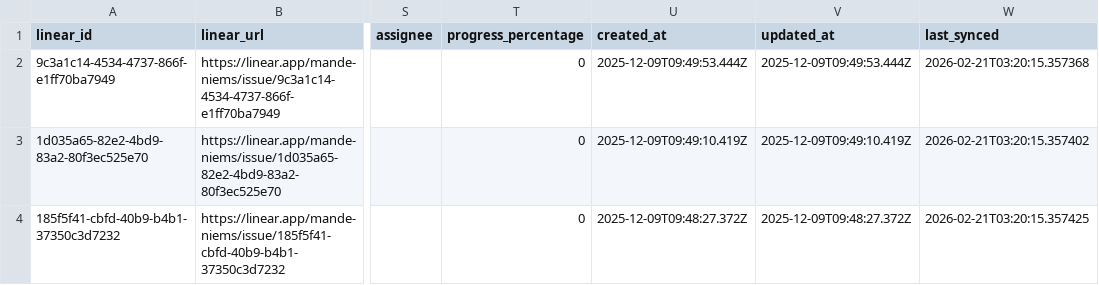
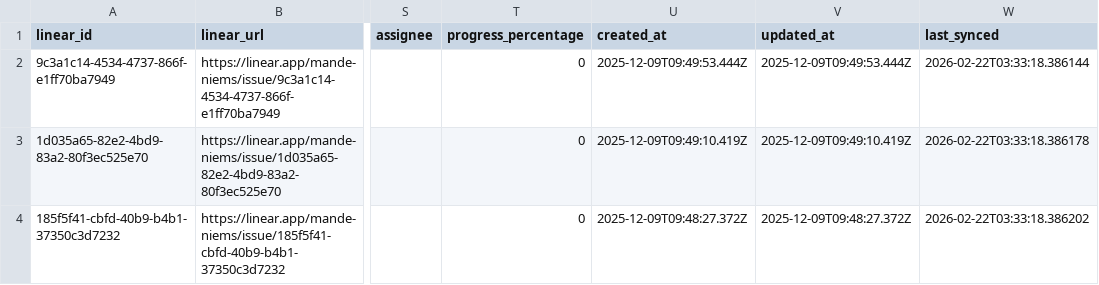
Before and after one commit to ppakpoomm/niems-projects-master, a CSV file: data/projects_master_2569.csv, drawn as a sheet; only a part is shown, gaps mark what is left out; the diff names each change by its address in the sheet, - before the commit and + after, or states it on an @@ line.

```diff
--- a/data/projects_master_2569.csv
+++ b/data/projects_master_2569.csv
-W2 (last_synced): 2026-02-21T03:20:15.357368
+W2 (last_synced): 2026-02-22T03:33:18.386144
-W3 (last_synced): 2026-02-21T03:20:15.357402
+W3 (last_synced): 2026-02-22T03:33:18.386178
-W4 (last_synced): 2026-02-21T03:20:15.357425
+W4 (last_synced): 2026-02-22T03:33:18.386202
```
